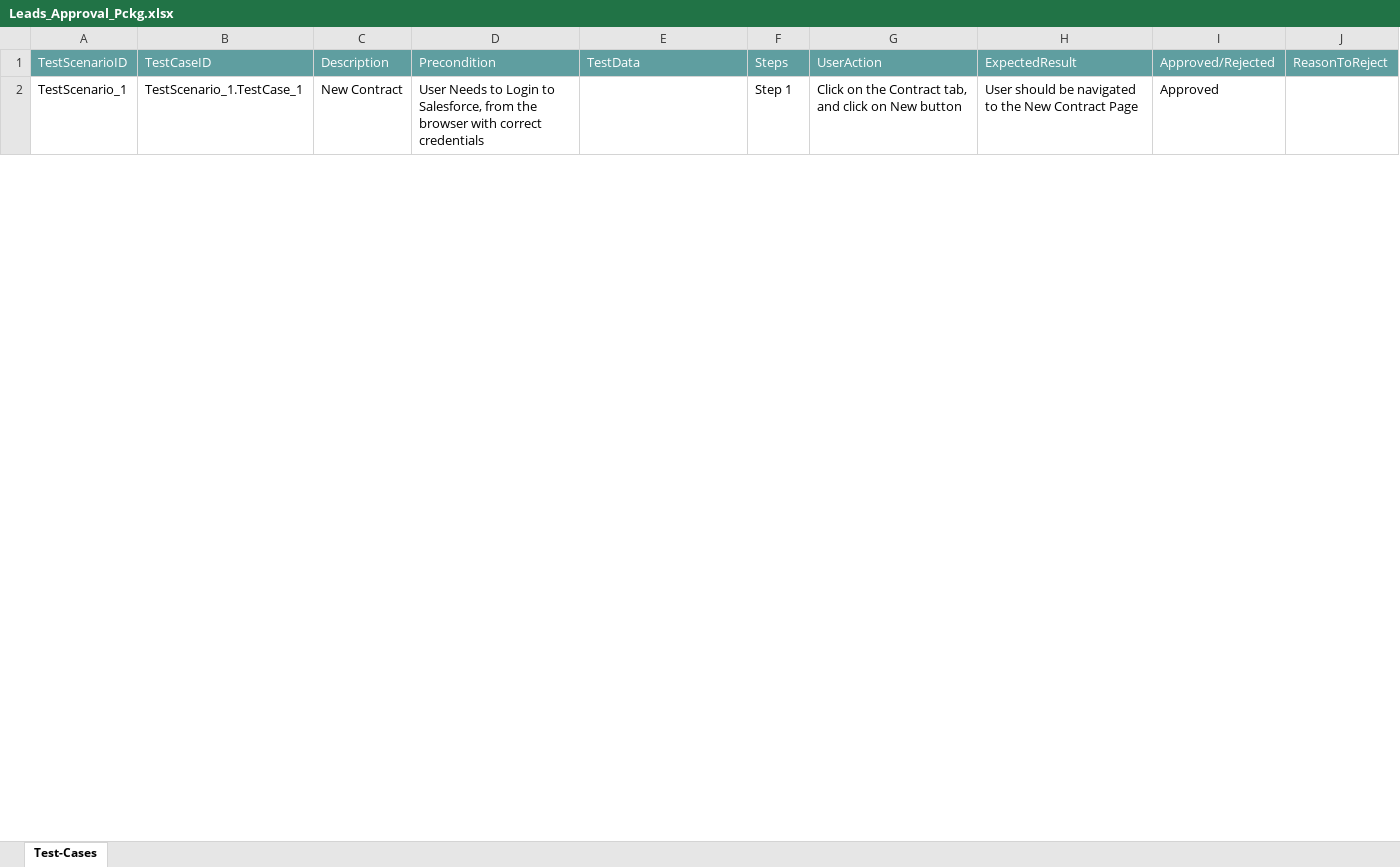
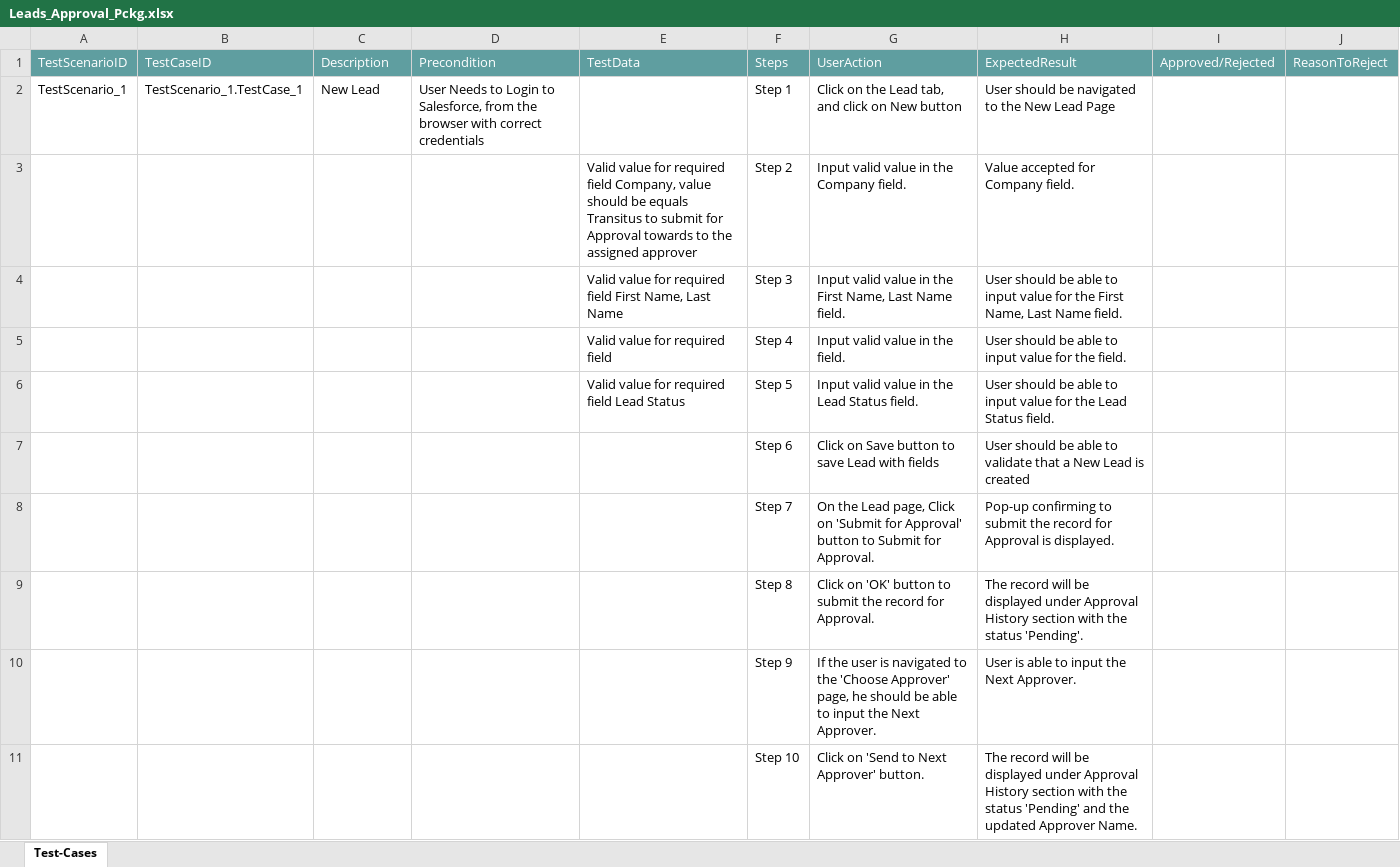
Before and after one commit to ShaikMohamedIrfan/Atif_Retest, an Excel workbook: Leads_Approval_Pckg.xlsx, sheet Test-Cases, drawn as a sheet; only a part is shown; values as stored, in another font and other column widths than the file's, no borders; table styles not drawn; the diff covers the shown part only; the diff names each change by its address in the sheet, - before the commit and + after, or states it on an @@ line.

Commit message:
Initial Commit for Verification of Test cases

```diff
--- a/Leads_Approval_Pckg.xlsx (sheet Test-Cases)
+++ b/Leads_Approval_Pckg.xlsx (sheet Test-Cases)
-C2: New Contract
+C2: New Lead
-G2: …on the Contract tab, and…
+G2: …on the Lead tab, and…
-H2: …the New Contract Page
+H2: …the New Lead Page
-I2: Approved
+I2: (empty)
+row 3:  |  |  |  | Valid value for required field Company, value should be equals Transitus to submit for Approval towards to the assigned approver | Step 2 | Input valid value in the Company field. | Value accepted for Company field.
+row 4:  |  |  |  | Valid value for required field First Name, Last Name | Step 3 | Input valid value in the First Name, Last Name field. | User should be able to input value for the First Name, Last Name field.
+row 5:  |  |  |  | Valid value for required field | Step 4 | Input valid value in the field. | User should be able to input value for the field.
+row 6:  |  |  |  | Valid value for required field Lead Status | Step 5 | Input valid value in the Lead Status field. | User should be able to input value for the Lead Status field.
+row 7:  |  |  |  |  | Step 6 | Click on Save button to save Lead with fields | User should be able to validate that a New Lead is created
+row 8:  |  |  |  |  | Step 7 | On the Lead page, Click on 'Submit for Approval' button to Submit for Approval. | Pop-up confirming to submit the record for Approval is displayed.
@@ row 9 unhidden:  |  |  |  |  | Step 8 | Click on 'OK' button to submit the record for Approval. | The record will be displayed under Approval History section with the status 'Pending'. @@
@@ row 10 unhidden:  |  |  |  |  | Step 9 | If the user is navigated to the 'Choose Approver' page, he should be able to input the Next Approver. | User is able to input the Next Approver. @@
@@ row 11 unhidden:  |  |  |  |  | Step 10 | Click on 'Send to Next Approver' button. | The record will be displayed under Approval History section with the status 'Pending' and the updated Approver Name. @@
```
Also changed, not shown: 4 added rows, 4 hidden or unhidden rows and 6 edited cells elsewhere in this sheet, hidden cells.
